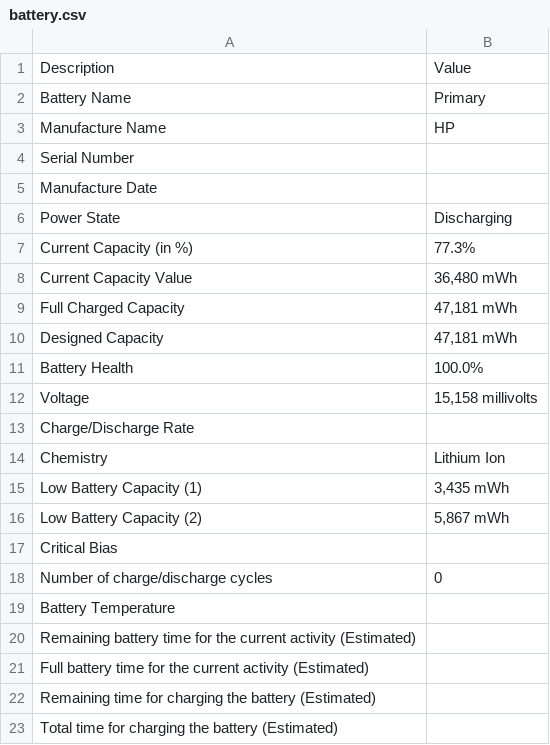
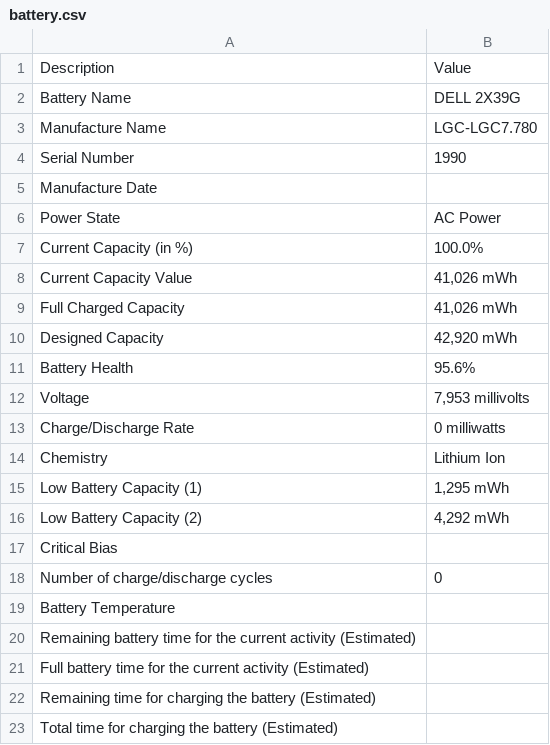
Before and after one commit to gabod22/PatiaTest, a CSV file: battery.csv, drawn as a sheet.

```diff
--- a/battery.csv
+++ b/battery.csv
@@ -1,17 +1,17 @@
 Description,Value
-Battery Name,Primary
-Manufacture Name,HP
-Serial Number,
+Battery Name,DELL 2X39G
+Manufacture Name,LGC-LGC7.780
+Serial Number,1990
 Manufacture Date,
-Power State,Discharging
-Current Capacity (in %),77.3%
-Current Capacity Value,"36,480 mWh"
-Full Charged Capacity,"47,181 mWh"
-Designed Capacity,"47,181 mWh"
-Battery Health,100.0%
-Voltage,"15,158 millivolts "
-Charge/Discharge Rate ,
+Power State,AC Power
+Current Capacity (in %),100.0%
+Current Capacity Value,"41,026 mWh"
+Full Charged Capacity,"41,026 mWh"
+Designed Capacity,"42,920 mWh"
+Battery Health,95.6%
+Voltage,"7,953 millivolts "
+Charge/Discharge Rate ,0 milliwatts
 Chemistry ,Lithium Ion
-Low Battery Capacity (1),"3,435 mWh"
-Low Battery Capacity (2),"5,867 mWh"
+Low Battery Capacity (1),"1,295 mWh"
+Low Battery Capacity (2),"4,292 mWh"
 Critical Bias,
```
Also changed, not shown: 13 other files.
